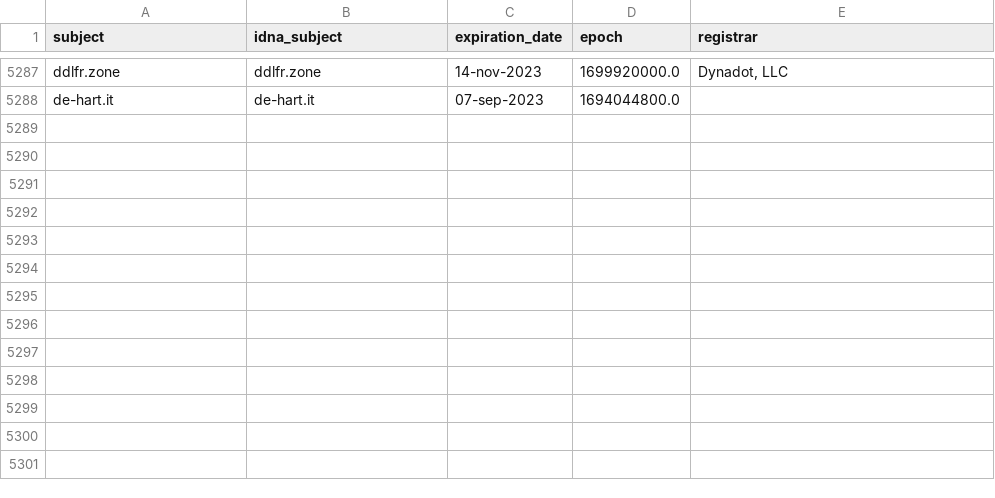
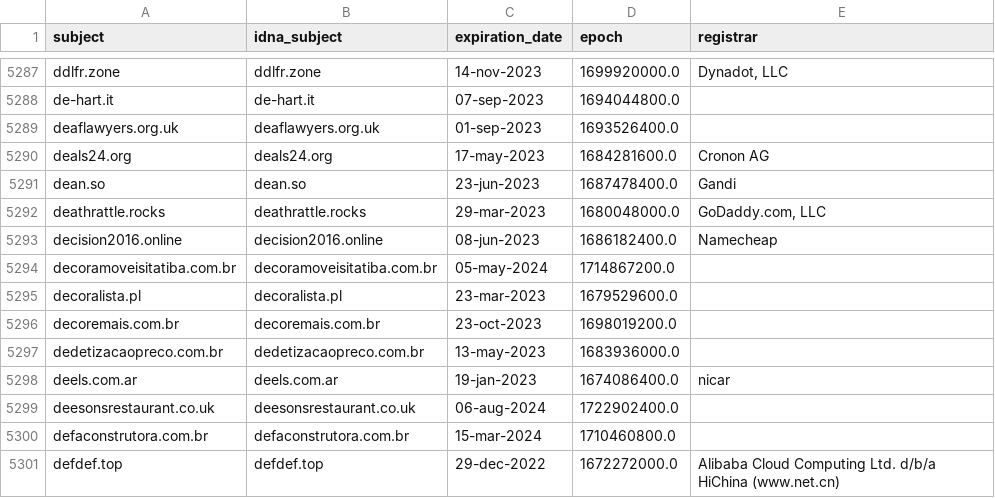
Before and after one commit to dead-hosts/upd_domain_git_gioxx, a CSV file: .pyfunceble/whois.csv, drawn as a sheet; only a part is shown, gaps mark what is left out.

```diff
--- a/.pyfunceble/whois.csv
+++ b/.pyfunceble/whois.csv
@@ -5288 +5288,14 @@ ddlfr.zone,ddlfr.zone,14-nov-2023,1699920000.0,"Dynadot, LLC"
 de-hart.it,de-hart.it,07-sep-2023,1694044800.0,
+deaflawyers.org.uk,deaflawyers.org.uk,01-sep-2023,1693526400.0,
+deals24.org,deals24.org,17-may-2023,1684281600.0,Cronon AG
+dean.so,dean.so,23-jun-2023,1687478400.0,Gandi
+deathrattle.rocks,deathrattle.rocks,29-mar-2023,1680048000.0,"GoDaddy.com, LLC"
+decision2016.online,decision2016.online,08-jun-2023,1686182400.0,Namecheap
+decoramoveisitatiba.com.br,decoramoveisitatiba.com.br,05-may-2024,1714867200.0,
+decoralista.pl,decoralista.pl,23-mar-2023,1679529600.0,
+decoremais.com.br,decoremais.com.br,23-oct-2023,1698019200.0,
+dedetizacaopreco.com.br,dedetizacaopreco.com.br,13-may-2023,1683936000.0,
+deels.com.ar,deels.com.ar,19-jan-2023,1674086400.0,nicar
+deesonsrestaurant.co.uk,deesonsrestaurant.co.uk,06-aug-2024,1722902400.0,
+defaconstrutora.com.br,defaconstrutora.com.br,15-mar-2024,1710460800.0,
+defdef.top,defdef.top,29-dec-2022,1672272000.0,Alibaba Cloud Computing Ltd. d/b/a HiChina (www.net.cn)
```
Also changed, not shown: .pyfunceble/inactive.csv, 12 other files.
